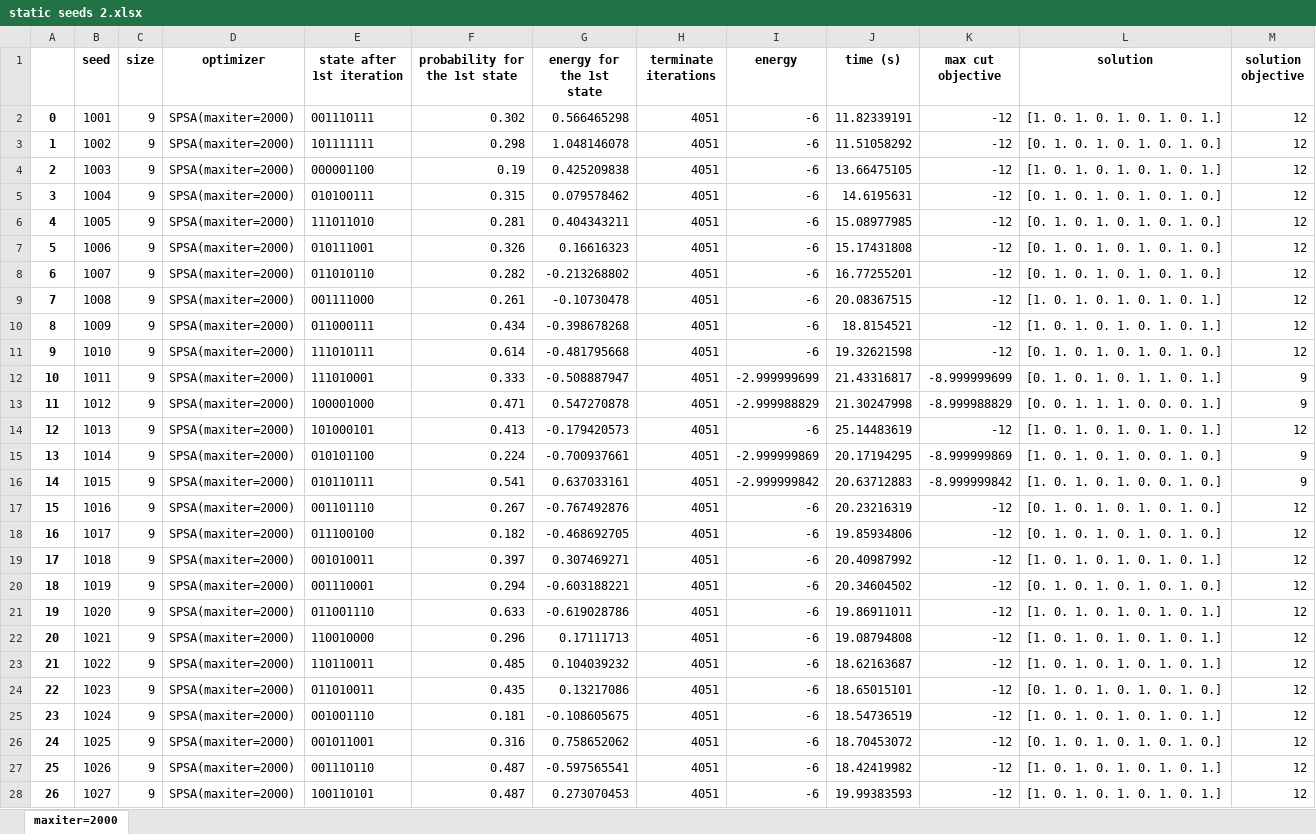
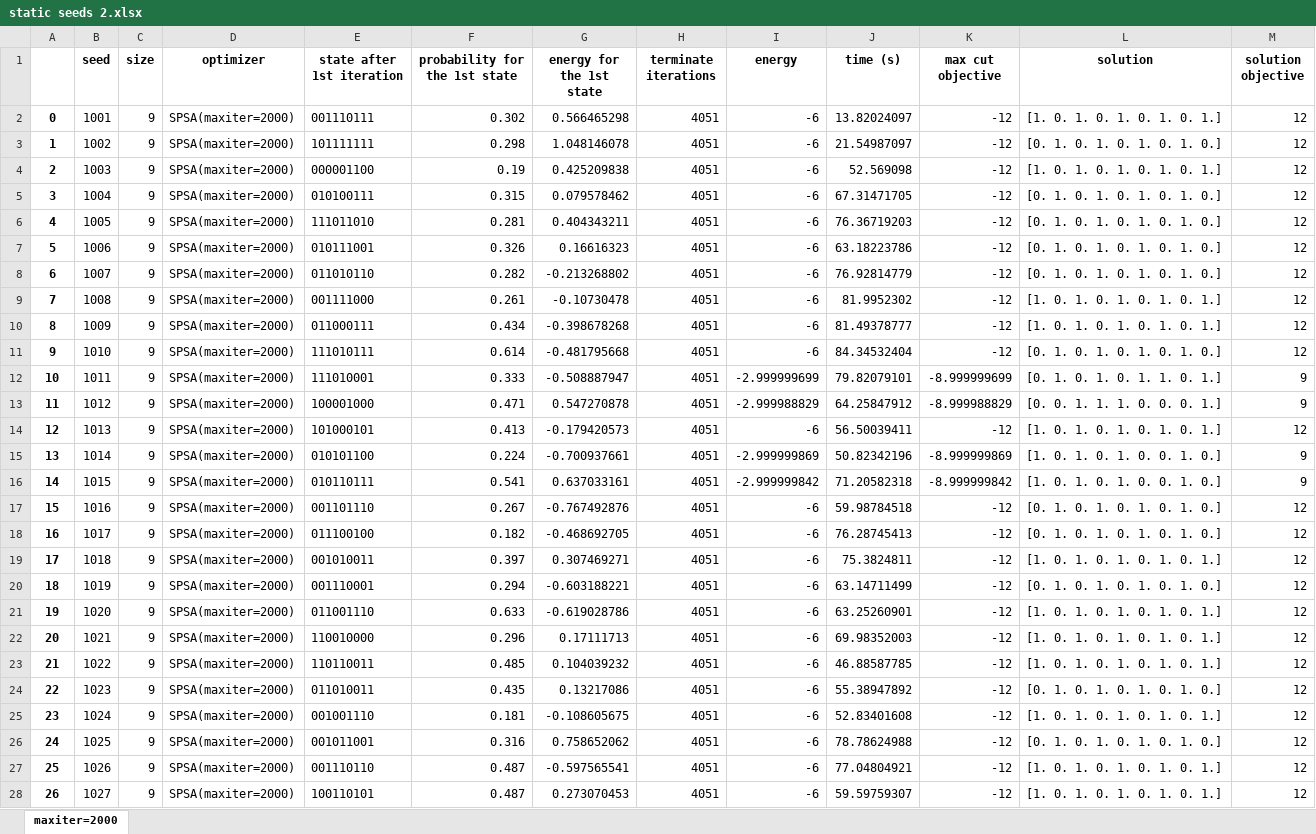
Before and after one commit to creatTABLEQyf/qiskit_maxcut_ising, an Excel workbook: Seed Generator/SPSA Depth = 1/SPSA Code/static seeds 2.xlsx, sheet maxiter=2000, drawn as a sheet; only a part is shown; values as stored, in another font and other column widths than the file's, no borders; the diff covers the shown part only; the diff names each change by its address in the sheet, - before the commit and + after, or states it on an @@ line.

```diff
--- a/Seed Generator/SPSA Depth = 1/SPSA Code/static seeds 2.xlsx (sheet maxiter=2000)
+++ b/Seed Generator/SPSA Depth = 1/SPSA Code/static seeds 2.xlsx (sheet maxiter=2000)
-J2 (time (s)): 11.82339191
+J2 (time (s)): 13.82024097
-J3 (time (s)): 11.51058292
+J3 (time (s)): 21.54987097
-J4 (time (s)): 13.66475105
+J4 (time (s)): 52.569098
-J5 (time (s)): 14.6195631
+J5 (time (s)): 67.31471705
-J6 (time (s)): 15.08977985
+J6 (time (s)): 76.36719203
-J7 (time (s)): 15.17431808
+J7 (time (s)): 63.18223786
-J8 (time (s)): 16.77255201
+J8 (time (s)): 76.92814779
-J9 (time (s)): 20.08367515
+J9 (time (s)): 81.9952302
-J10 (time (s)): 18.8154521
+J10 (time (s)): 81.49378777
-J11 (time (s)): 19.32621598
+J11 (time (s)): 84.34532404
-J12 (time (s)): 21.43316817
+J12 (time (s)): 79.82079101
-J13 (time (s)): 21.30247998
+J13 (time (s)): 64.25847912
-J14 (time (s)): 25.14483619
+J14 (time (s)): 56.50039411
-J15 (time (s)): 20.17194295
+J15 (time (s)): 50.82342196
-J16 (time (s)): 20.63712883
+J16 (time (s)): 71.20582318
-J17 (time (s)): 20.23216319
+J17 (time (s)): 59.98784518
-J18 (time (s)): 19.85934806
+J18 (time (s)): 76.28745413
-J19 (time (s)): 20.40987992
+J19 (time (s)): 75.3824811
-J20 (time (s)): 20.34604502
+J20 (time (s)): 63.14711499
-J21 (time (s)): 19.86911011
+J21 (time (s)): 63.25260901
-J22 (time (s)): 19.08794808
+J22 (time (s)): 69.98352003
-J23 (time (s)): 18.62163687
+J23 (time (s)): 46.88587785
-J24 (time (s)): 18.65015101
+J24 (time (s)): 55.38947892
-J25 (time (s)): 18.54736519
+J25 (time (s)): 52.83401608
-J26 (time (s)): 18.70453072
+J26 (time (s)): 78.78624988
-J27 (time (s)): 18.42419982
+J27 (time (s)): 77.04804921
-J28 (time (s)): 19.99383593
+J28 (time (s)): 59.59759307
```
Also changed, not shown: 973 edited cells elsewhere in this sheet, Seed Generator/SPSA Depth = 1/SPSA Code/static seeds 1.xlsx, Seed Generator/SPSA Depth = 1/SPSA Code/static seeds 3.xlsx, 45 other files.
